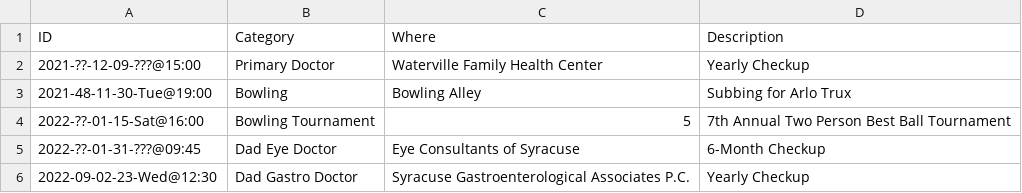
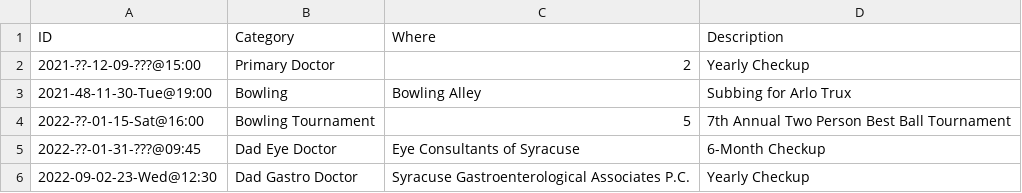
Before and after one commit to linux478/notebook, a CSV file: csv/calendar.csv, drawn as a sheet; the diff names each change by its address in the sheet, - before the commit and + after, or states it on an @@ line.

Commit message:
Update calendar.csv

```diff
--- a/csv/calendar.csv
+++ b/csv/calendar.csv
-C2 (Where): Waterville Family Health Center
+C2 (Where): 2
```
